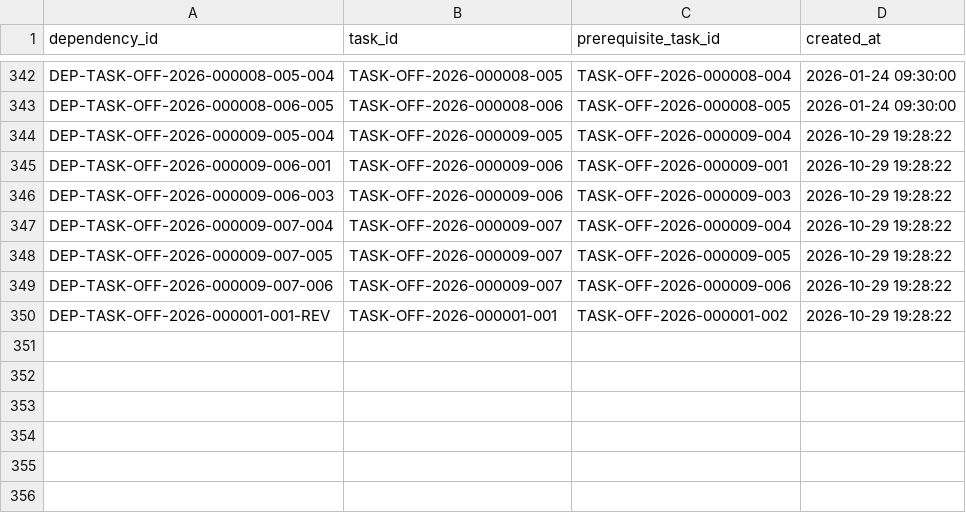
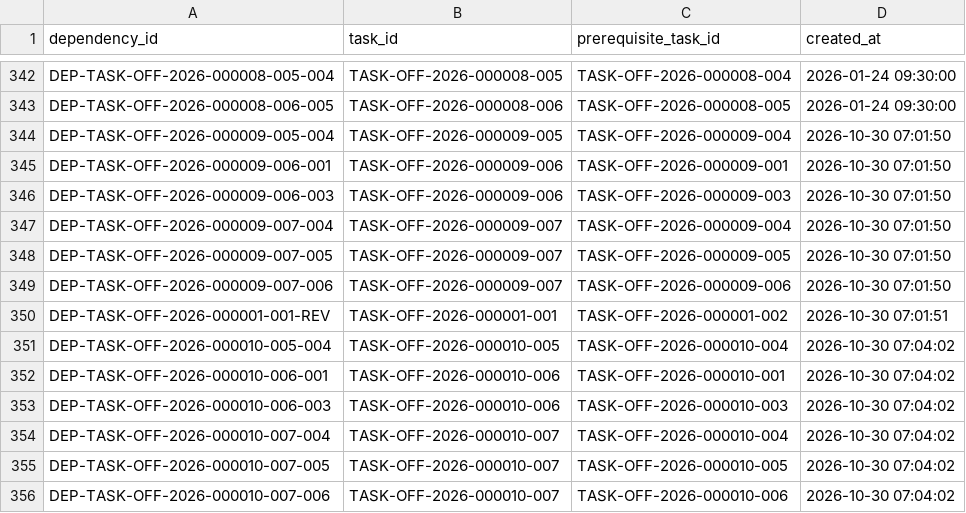
Before and after one commit to vasudhavemula22-beep/YottaFlex_Onboarding_Offboarding, a CSV file: exports/csv/task_dependencies.csv, drawn as a sheet; only a part is shown, gaps mark what is left out.

```diff
--- a/exports/csv/task_dependencies.csv
+++ b/exports/csv/task_dependencies.csv
@@ -343,8 +343,14 @@ DEP-TASK-OFF-2026-000008-005-004,TASK-OFF-2026-000008-005,TASK-OFF-2026-000008-0
 DEP-TASK-OFF-2026-000008-006-005,TASK-OFF-2026-000008-006,TASK-OFF-2026-000008-005,2026-01-24 09:30:00
-DEP-TASK-OFF-2026-000009-005-004,TASK-OFF-2026-000009-005,TASK-OFF-2026-000009-004,2026-10-29 19:28:22
-DEP-TASK-OFF-2026-000009-006-001,TASK-OFF-2026-000009-006,TASK-OFF-2026-000009-001,2026-10-29 19:28:22
-DEP-TASK-OFF-2026-000009-006-003,TASK-OFF-2026-000009-006,TASK-OFF-2026-000009-003,2026-10-29 19:28:22
-DEP-TASK-OFF-2026-000009-007-004,TASK-OFF-2026-000009-007,TASK-OFF-2026-000009-004,2026-10-29 19:28:22
-DEP-TASK-OFF-2026-000009-007-005,TASK-OFF-2026-000009-007,TASK-OFF-2026-000009-005,2026-10-29 19:28:22
-DEP-TASK-OFF-2026-000009-007-006,TASK-OFF-2026-000009-007,TASK-OFF-2026-000009-006,2026-10-29 19:28:22
-DEP-TASK-OFF-2026-000001-001-REV,TASK-OFF-2026-000001-001,TASK-OFF-2026-000001-002,2026-10-29 19:28:22
+DEP-TASK-OFF-2026-000009-005-004,TASK-OFF-2026-000009-005,TASK-OFF-2026-000009-004,2026-10-30 07:01:50
+DEP-TASK-OFF-2026-000009-006-001,TASK-OFF-2026-000009-006,TASK-OFF-2026-000009-001,2026-10-30 07:01:50
+DEP-TASK-OFF-2026-000009-006-003,TASK-OFF-2026-000009-006,TASK-OFF-2026-000009-003,2026-10-30 07:01:50
+DEP-TASK-OFF-2026-000009-007-004,TASK-OFF-2026-000009-007,TASK-OFF-2026-000009-004,2026-10-30 07:01:50
+DEP-TASK-OFF-2026-000009-007-005,TASK-OFF-2026-000009-007,TASK-OFF-2026-000009-005,2026-10-30 07:01:50
+DEP-TASK-OFF-2026-000009-007-006,TASK-OFF-2026-000009-007,TASK-OFF-2026-000009-006,2026-10-30 07:01:50
+DEP-TASK-OFF-2026-000001-001-REV,TASK-OFF-2026-000001-001,TASK-OFF-2026-000001-002,2026-10-30 07:01:51
+DEP-TASK-OFF-2026-000010-005-004,TASK-OFF-2026-000010-005,TASK-OFF-2026-000010-004,2026-10-30 07:04:02
+DEP-TASK-OFF-2026-000010-006-001,TASK-OFF-2026-000010-006,TASK-OFF-2026-000010-001,2026-10-30 07:04:02
+DEP-TASK-OFF-2026-000010-006-003,TASK-OFF-2026-000010-006,TASK-OFF-2026-000010-003,2026-10-30 07:04:02
+DEP-TASK-OFF-2026-000010-007-004,TASK-OFF-2026-000010-007,TASK-OFF-2026-000010-004,2026-10-30 07:04:02
+DEP-TASK-OFF-2026-000010-007-005,TASK-OFF-2026-000010-007,TASK-OFF-2026-000010-005,2026-10-30 07:04:02
+DEP-TASK-OFF-2026-000010-007-006,TASK-OFF-2026-000010-007,TASK-OFF-2026-000010-006,2026-10-30 07:04:02
```
Also changed, not shown: exports/csv/access_grants.csv, exports/csv/assets.csv, 17 other files.
